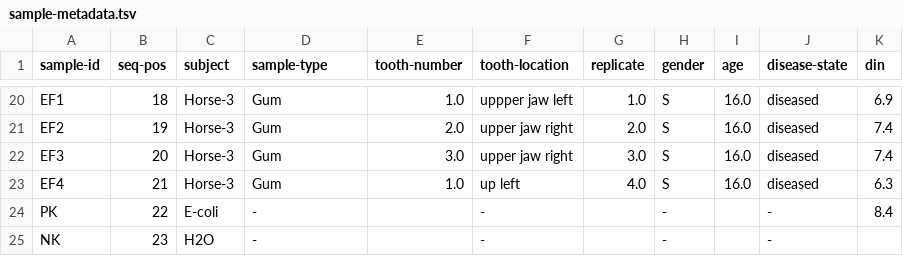
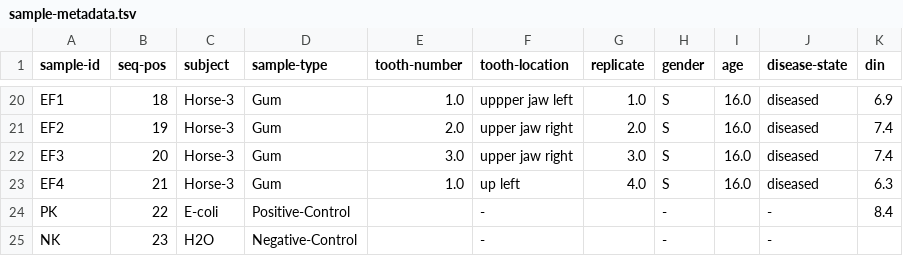
Before and after one commit to heisslaura/fallstudie, a TSV file: project/data/processed/sample-metadata.tsv, drawn as a sheet; only a part is shown, gaps mark what is left out.

```diff
--- a/project/data/processed/sample-metadata.tsv
+++ b/project/data/processed/sample-metadata.tsv
@@ -23,3 +23,3 @@ EF3	20	Horse-3	Gum	3.0	upper jaw right	3.0	S	16.0	diseased	7.4
 EF4	21	Horse-3	Gum	1.0	up left	4.0	S	16.0	diseased	6.3
-PK	22	E-coli	-		-		-		-	8.4
-NK	23	H2O	-		-		-		-	
+PK	22	E-coli	Positive-Control		-		-		-	8.4
+NK	23	H2O	Negative-Control		-		-		-	
```
Also changed, not shown: 7 other files.
